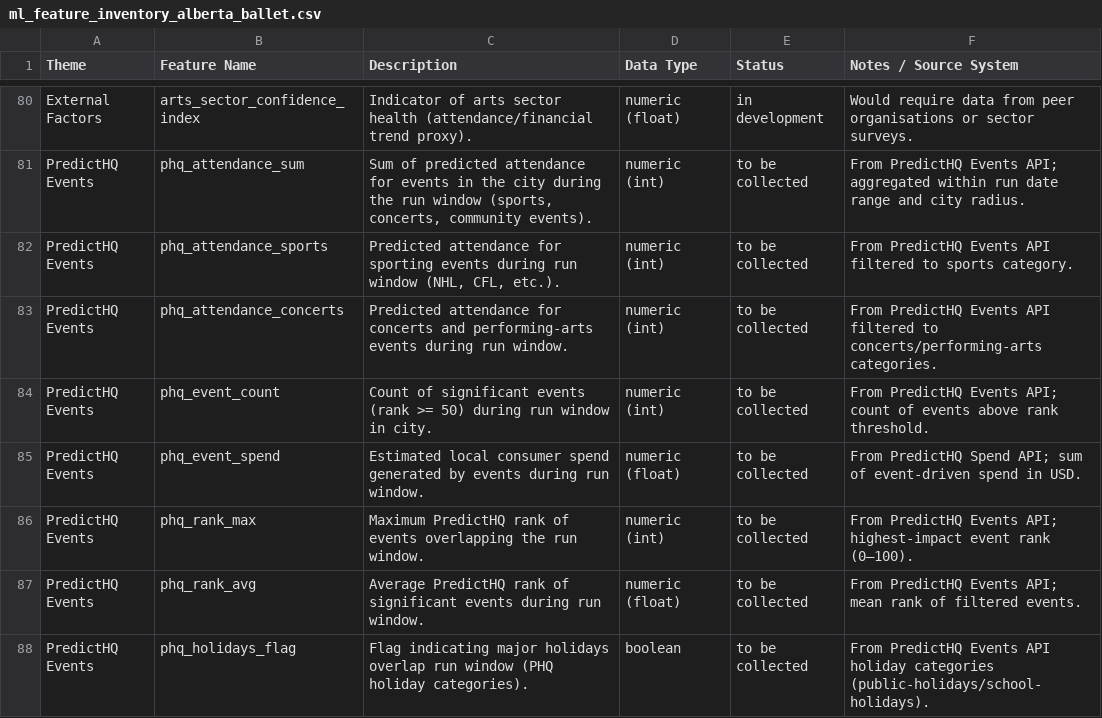
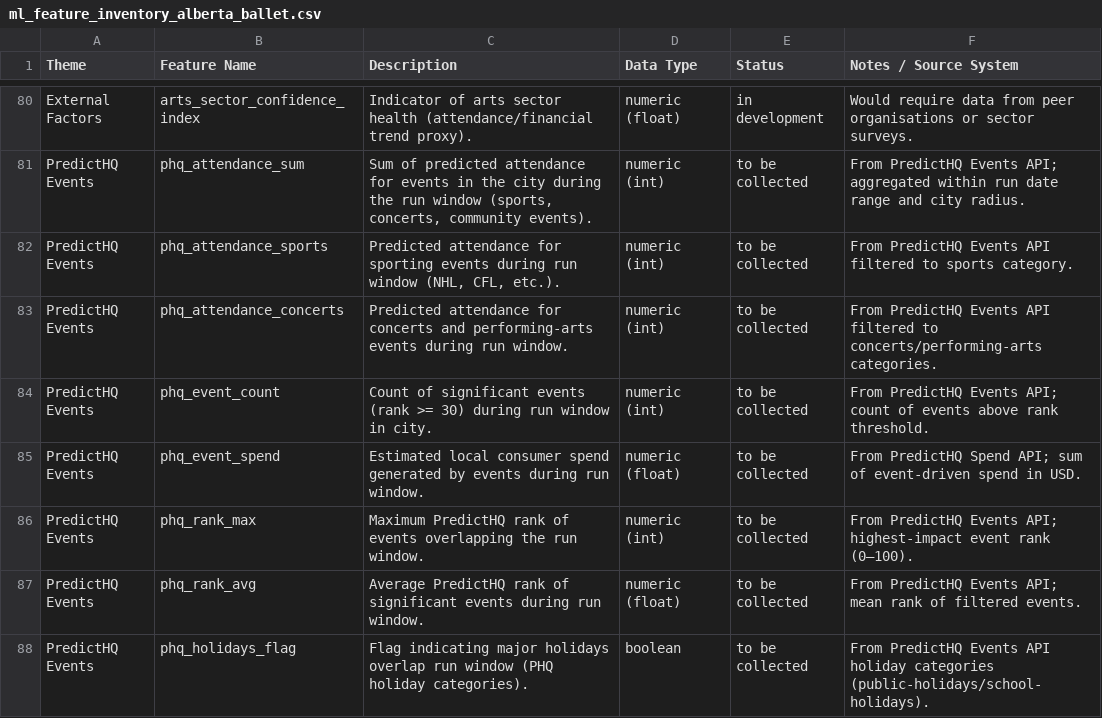
Before and after one commit to chrisrobingeorge-ai/alberta_ballet_title_scoring_app.py, a CSV file: config/ml_feature_inventory_alberta_ballet.csv, drawn as a sheet; only a part is shown, gaps mark what is left out.

```diff
--- a/config/ml_feature_inventory_alberta_ballet.csv
+++ b/config/ml_feature_inventory_alberta_ballet.csv
@@ -83,3 +83,3 @@ PredictHQ Events,phq_attendance_sports,"Predicted attendance for sporting events
 PredictHQ Events,phq_attendance_concerts,"Predicted attendance for concerts and performing-arts events during run window.",numeric (int),to be collected,From PredictHQ Events API filtered to concerts/performing-arts categories.
-PredictHQ Events,phq_event_count,"Count of significant events (rank >= 50) during run window in city.",numeric (int),to be collected,From PredictHQ Events API; count of events above rank threshold.
+PredictHQ Events,phq_event_count,"Count of significant events (rank >= 30) during run window in city.",numeric (int),to be collected,From PredictHQ Events API; count of events above rank threshold.
 PredictHQ Events,phq_event_spend,"Estimated local consumer spend generated by events during run window.",numeric (float),to be collected,From PredictHQ Spend API; sum of event-driven spend in USD.
```
Also changed, not shown: 2 other files.
